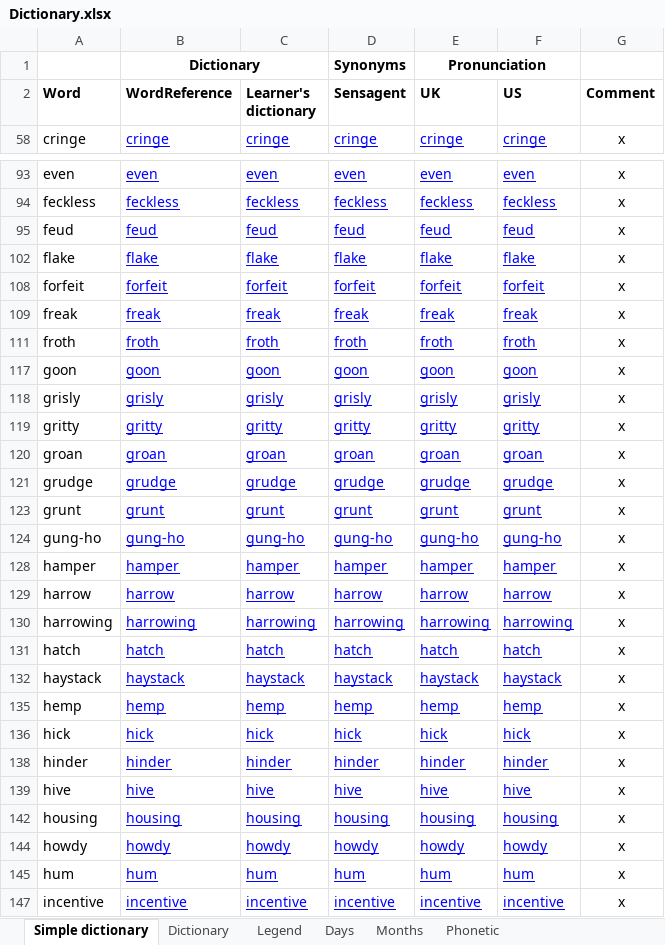
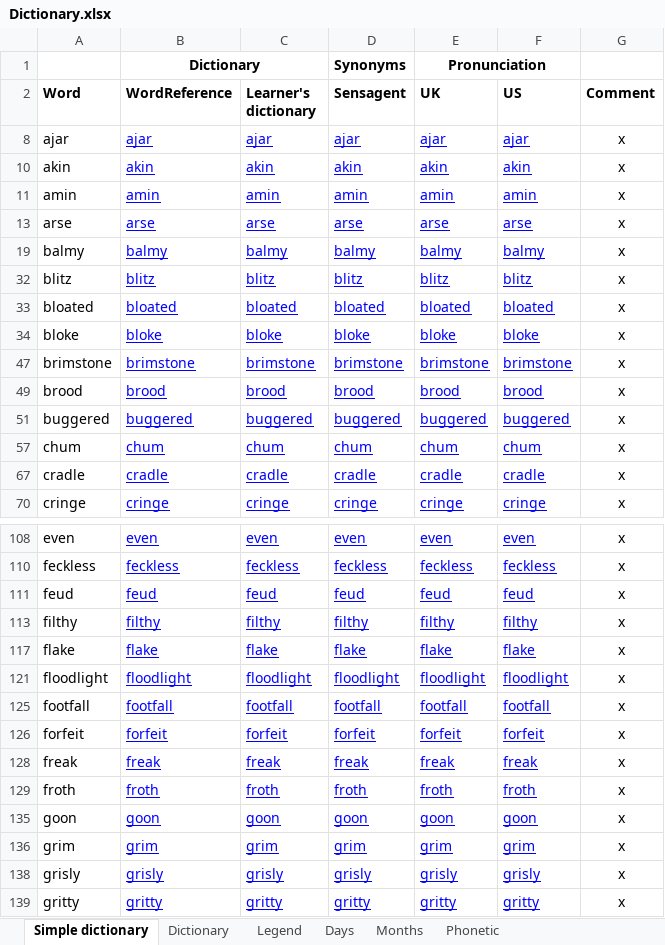
Before and after one commit to PragmaticMemory/PragmaticMemory, an Excel workbook: knowledge/data/input/Dictionary.xlsx, sheet Simple dictionary, drawn as a sheet; only a part is shown, gaps mark what is left out; the shorter side is filled out with more unchanged rows; values as stored, in another font and other column widths than the file's, no borders; conditional formats not drawn; the diff covers the shown part only; the diff names each change by its address in the sheet, - before the commit and + after, or states it on an @@ line.

Commit message:
Ajout de mots (anglais)

```diff
--- a/knowledge/data/input/Dictionary.xlsx (sheet Simple dictionary)
+++ b/knowledge/data/input/Dictionary.xlsx (sheet Simple dictionary)
+row 8: ajar | ajar | ajar | ajar | ajar | ajar | x
+row 10: akin | akin | akin | akin | akin | akin | x
+row 11: amin | amin | amin | amin | amin | amin | x
+row 13: arse | arse | arse | arse | arse | arse | x
+row 19: balmy | balmy | balmy | balmy | balmy | balmy | x
+row 32: blitz | blitz | blitz | blitz | blitz | blitz | x
+row 33: bloated | bloated | bloated | bloated | bloated | bloated | x
+row 34: bloke | bloke | bloke | bloke | bloke | bloke | x
+row 47: brimstone | brimstone | brimstone | brimstone | brimstone | brimstone | x
+row 49: brood | brood | brood | brood | brood | brood | x
+row 51: buggered | buggered | buggered | buggered | buggered | buggered | x
+row 57: chum | chum | chum | chum | chum | chum | x
+row 67: cradle | cradle | cradle | cradle | cradle | cradle | x
+row 113: filthy | filthy | filthy | filthy | filthy | filthy | x
+row 121: floodlight | floodlight | floodlight | floodlight | floodlight | floodlight | x
+row 125: footfall | footfall | footfall | footfall | footfall | footfall | x
+row 136: grim | grim | grim | grim | grim | grim | x
```
Also changed, not shown: 46 added rows and 1 hidden or unhidden row elsewhere in this sheet, formulas that keep their value.
